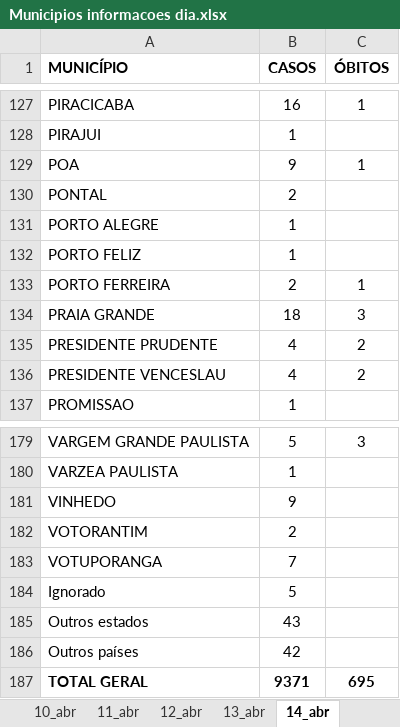
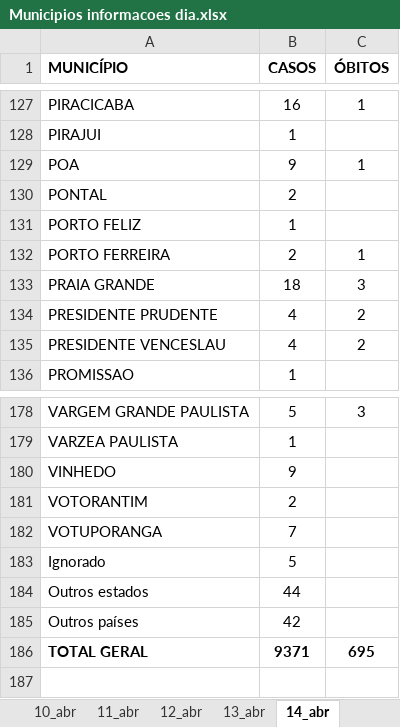
Before and after one commit to seade-R/dados-covid-sp, an Excel workbook: data/Municipios informacoes dia.xlsx, sheet 14_abr, drawn as a sheet; only a part is shown, gaps mark what is left out; values as stored, in another font and other column widths than the file's, no borders; removed rows and columns are numbered as before the commit, all else as after; the diff names each change by its address in the sheet, - before the commit and + after, or states it on an @@ line.

```diff
--- a/data/Municipios informacoes dia.xlsx (sheet 14_abr)
+++ b/data/Municipios informacoes dia.xlsx (sheet 14_abr)
-row 131: PORTO ALEGRE | 1
-B184 (CASOS): 43
+B184 (CASOS): 44
```
Also changed, not shown: sheet 03_abr, sheet 15_abr, sheet 01_abr, sheet 04_abr, other sheet tabs, 3 other files.
